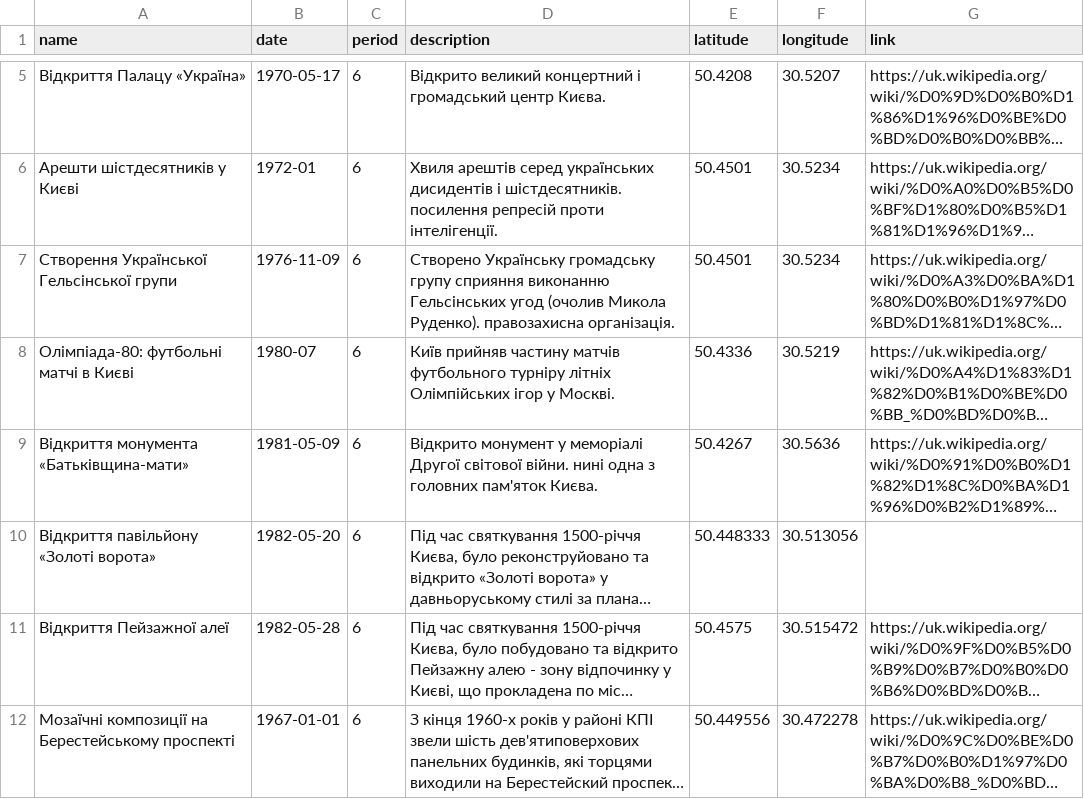
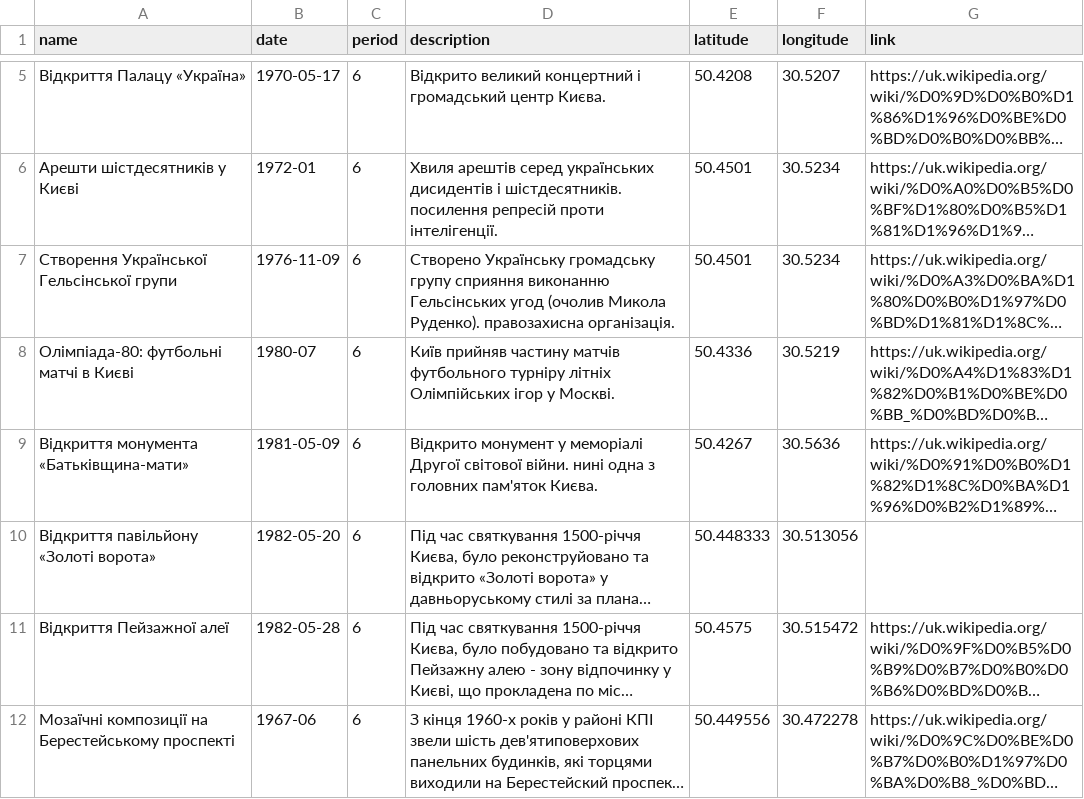
Before and after one commit to hentedguitar/20th_kyiv, a CSV file: data/zastiy.csv, drawn as a sheet; only a part is shown, gaps mark what is left out; long unchanged cells end in …; the diff covers the shown part only; the diff names each change by its address in the sheet, - before the commit and + after, or states it on an @@ line.

```diff
--- a/data/zastiy.csv
+++ b/data/zastiy.csv
-B12 (date): 1967-01-01
+B12 (date): 1967-06
```
Also changed, not shown: 1 edited cell elsewhere in this file, data/perebudova.csv, 4 other files.
